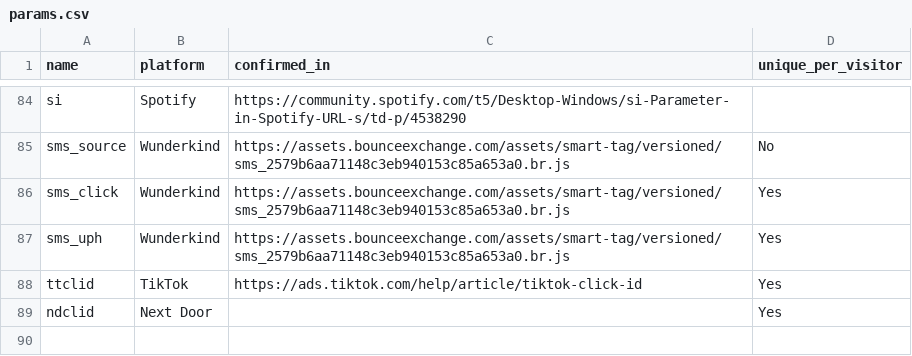
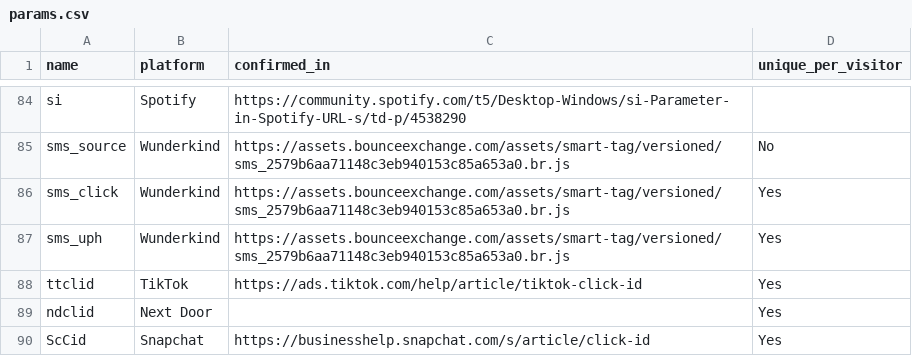
Before and after one commit to mpchadwick/tracking-query-params-registry, a CSV file: _data/params.csv, drawn as a sheet; only a part is shown, gaps mark what is left out; the diff names each change by its address in the sheet, - before the commit and + after, or states it on an @@ line.

Commit message:
Add ScCid for snapchat

```diff
--- a/_data/params.csv
+++ b/_data/params.csv
+row 90: ScCid | Snapchat | https://businesshelp.snapchat.com/s/article/click-id | Yes
```
